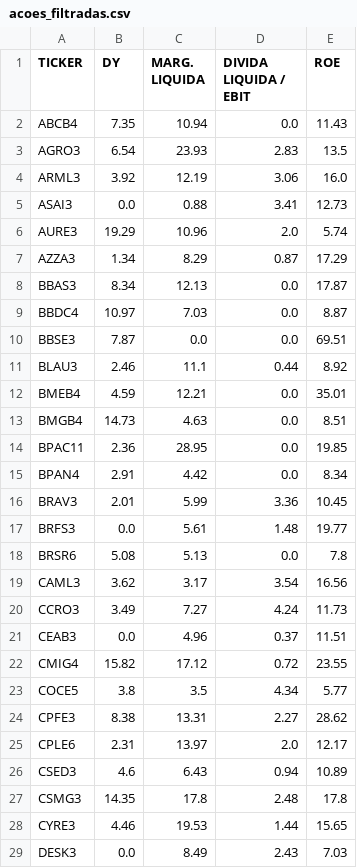
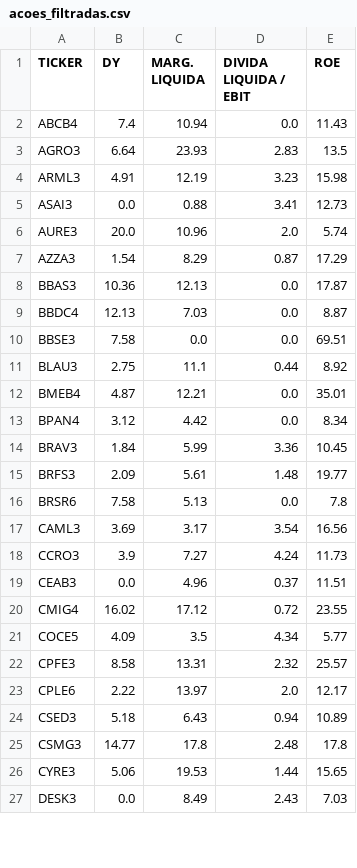
Before and after one commit to renegadelhaedu/datafinanceflask, a CSV file: data/acoes_filtradas.csv, drawn as a sheet; only a part is shown; the diff covers the shown part only.

```diff
--- a/data/acoes_filtradas.csv
+++ b/data/acoes_filtradas.csv
@@ -1,29 +1,27 @@
 TICKER,DY,MARG. LIQUIDA,DIVIDA LIQUIDA / EBIT,ROE
-ABCB4,7.35,10.94,0.0,11.43
-AGRO3,6.54,23.93,2.83,13.5
-ARML3,3.92,12.19,3.06,16.0
+ABCB4,7.4,10.94,0.0,11.43
+AGRO3,6.64,23.93,2.83,13.5
+ARML3,4.91,12.19,3.23,15.98
 ASAI3,0.0,0.88,3.41,12.73
-AURE3,19.29,10.96,2.0,5.74
-AZZA3,1.34,8.29,0.87,17.29
-BBAS3,8.34,12.13,0.0,17.87
-BBDC4,10.97,7.03,0.0,8.87
-BBSE3,7.87,0.0,0.0,69.51
-BLAU3,2.46,11.1,0.44,8.92
-BMEB4,4.59,12.21,0.0,35.01
-BMGB4,14.73,4.63,0.0,8.51
-BPAC11,2.36,28.95,0.0,19.85
-BPAN4,2.91,4.42,0.0,8.34
-BRAV3,2.01,5.99,3.36,10.45
-BRFS3,0.0,5.61,1.48,19.77
-BRSR6,5.08,5.13,0.0,7.8
-CAML3,3.62,3.17,3.54,16.56
-CCRO3,3.49,7.27,4.24,11.73
+AURE3,20.0,10.96,2.0,5.74
+AZZA3,1.54,8.29,0.87,17.29
+BBAS3,10.36,12.13,0.0,17.87
+BBDC4,12.13,7.03,0.0,8.87
+BBSE3,7.58,0.0,0.0,69.51
+BLAU3,2.75,11.1,0.44,8.92
+BMEB4,4.87,12.21,0.0,35.01
+BPAN4,3.12,4.42,0.0,8.34
+BRAV3,1.84,5.99,3.36,10.45
+BRFS3,2.09,5.61,1.48,19.77
+BRSR6,7.58,5.13,0.0,7.8
+CAML3,3.69,3.17,3.54,16.56
+CCRO3,3.9,7.27,4.24,11.73
 CEAB3,0.0,4.96,0.37,11.51
-CMIG4,15.82,17.12,0.72,23.55
-COCE5,3.8,3.5,4.34,5.77
-CPFE3,8.38,13.31,2.27,28.62
-CPLE6,2.31,13.97,2.0,12.17
-CSED3,4.6,6.43,0.94,10.89
-CSMG3,14.35,17.8,2.48,17.8
-CYRE3,4.46,19.53,1.44,15.65
+CMIG4,16.02,17.12,0.72,23.55
+COCE5,4.09,3.5,4.34,5.77
+CPFE3,8.58,13.31,2.32,25.57
+CPLE6,2.22,13.97,2.0,12.17
+CSED3,5.18,6.43,0.94,10.89
+CSMG3,14.77,17.8,2.48,17.8
+CYRE3,5.06,19.53,1.44,15.65
 DESK3,0.0,8.49,2.43,7.03
```
Also changed, not shown: 2 removed rows and 65 edited cells elsewhere in this file, data/clusters.csv, data/stocksData.csv, 8 other files.
